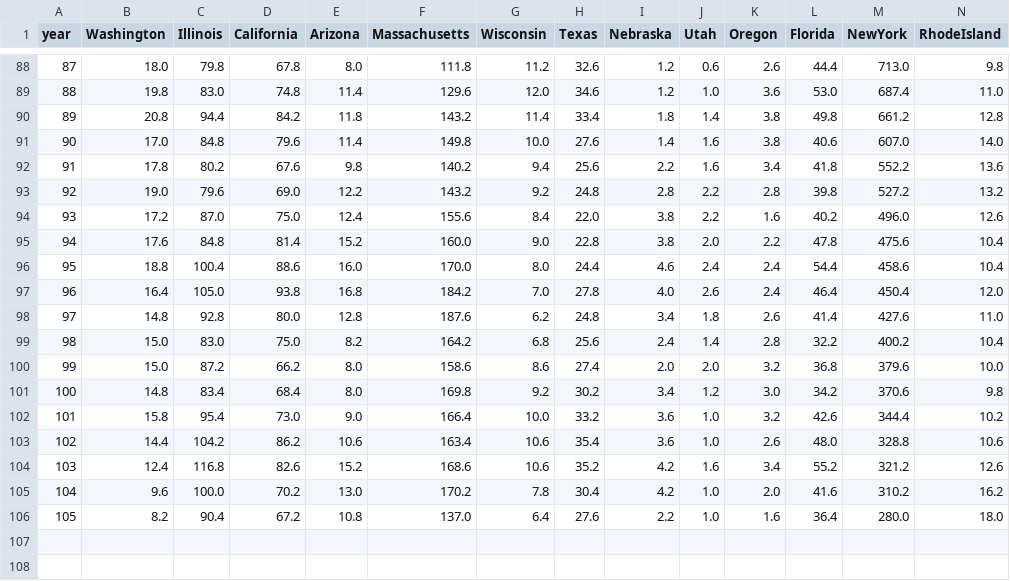
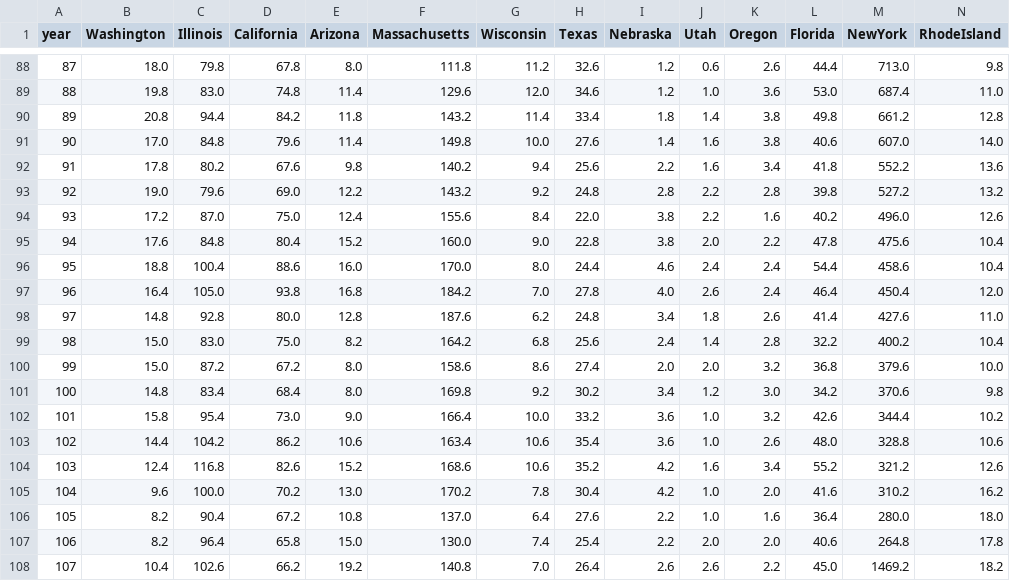
Before and after one commit to mattjgally/corona, a CSV file: smooth_new_deaths.csv, drawn as a sheet; only a part is shown, gaps mark what is left out; rows hold the shown columns only; the diff names each change by its address in the sheet, - before the commit and + after, or states it on an @@ line.

```diff
--- a/smooth_new_deaths.csv
+++ b/smooth_new_deaths.csv
-D95 (California): 81.4
+D95 (California): 80.4
-D100 (California): 66.2
+D100 (California): 67.2
+row 107: 106 | 8.2 | 96.4 | 65.8 | 15.0 | 130.0 | 7.4 | 25.4 | 2.2 | 2.0 | 2.0 | 40.6 | 264.8 | 17.8
+row 108: 107 | 10.4 | 102.6 | 66.2 | 19.2 | 140.8 | 7.0 | 26.4 | 2.6 | 2.6 | 2.2 | 45.0 | 1469.2 | 18.2
```
Also changed, not shown: new_cases.csv, new_deaths.csv, 3 other files.
